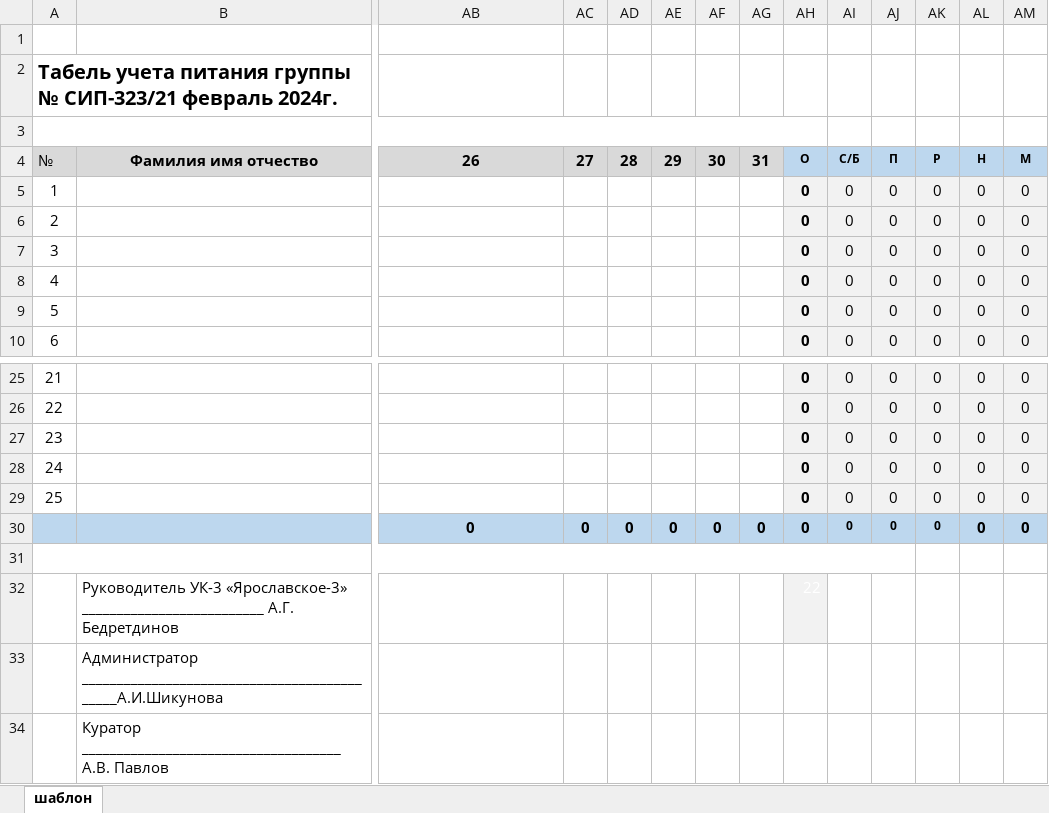
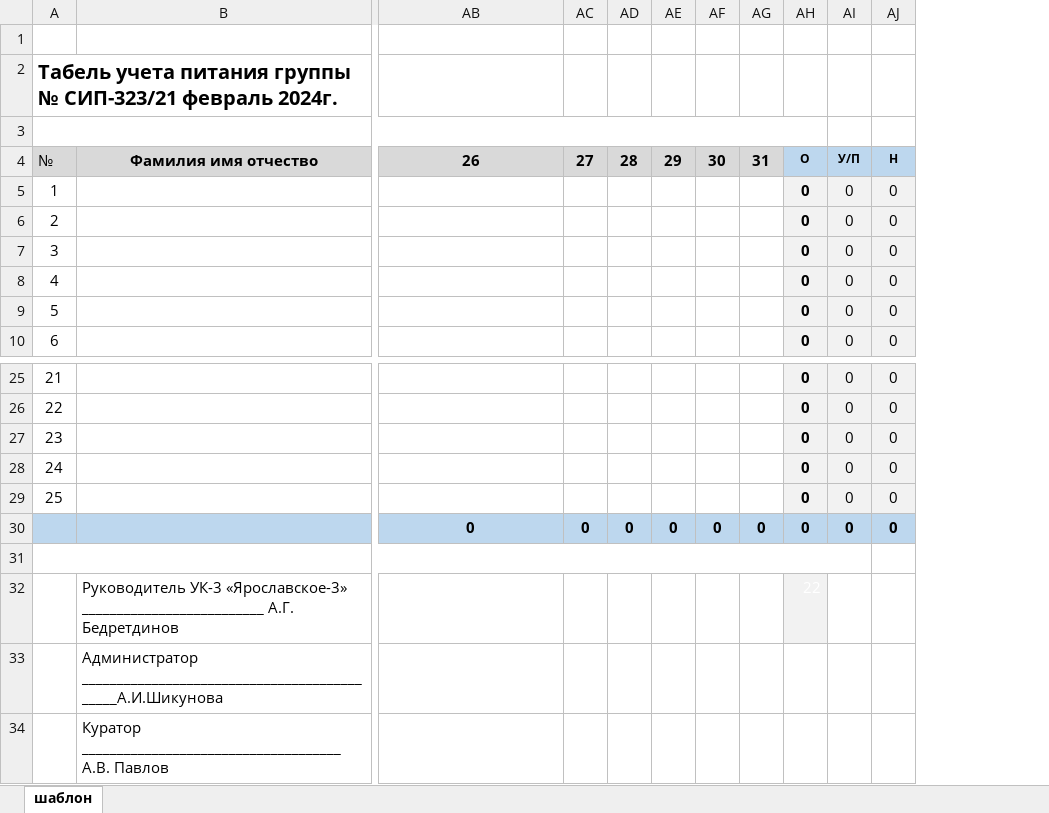
Before and after one commit to Shelikhof/visitTracker, an Excel workbook: server/summaryTemplate.xlsx, sheet шаблон, drawn as a sheet; only a part is shown, gaps mark what is left out; values as stored, in another font and other column widths than the file's, no borders; the diff names each change by its address in the sheet, - before the commit and + after, or states it on an @@ line.

Commit message:
add summary table

```diff
--- a/server/summaryTemplate.xlsx (sheet шаблон)
+++ b/server/summaryTemplate.xlsx (sheet шаблон)
-column AK, rows 4-10: Р | 0 | 0 | 0 | 0 | 0 | 0; rows 25-30: all 0
-column AL, rows 4-10: Н | 0 | 0 | 0 | 0 | 0 | 0; rows 25-30: all 0
-column AM, rows 4-10: M | 0 | 0 | 0 | 0 | 0 | 0; rows 25-30: all 0
-AI4: C/Б
+AI4: У/П
-AJ4: П
+AJ4: Н
@@ AI30:AJ30 text size: larger @@
-A31:AJ31 merged
+A31:AI31 merged
```
Also changed, not shown: formulas that keep their value, 56 other files.
